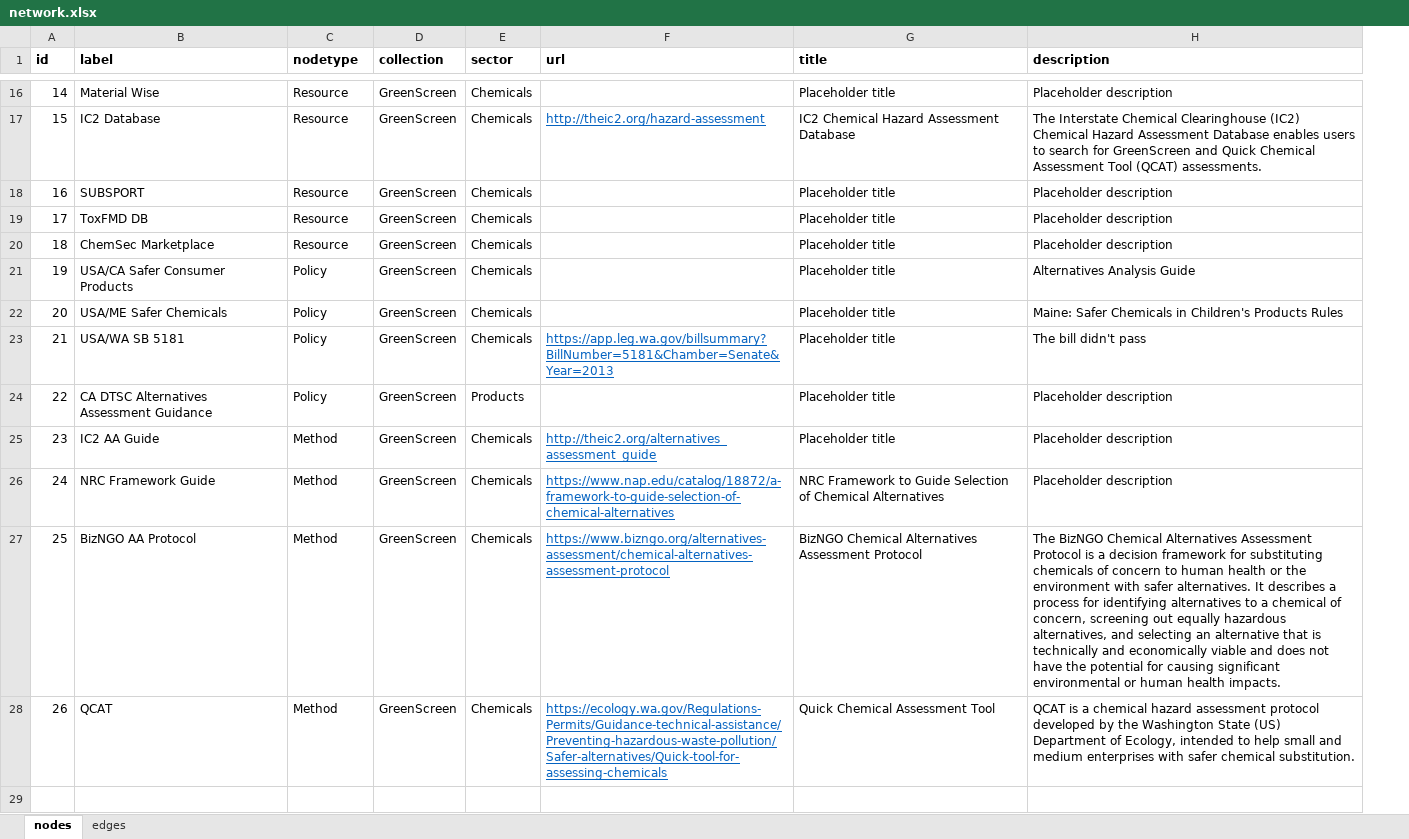
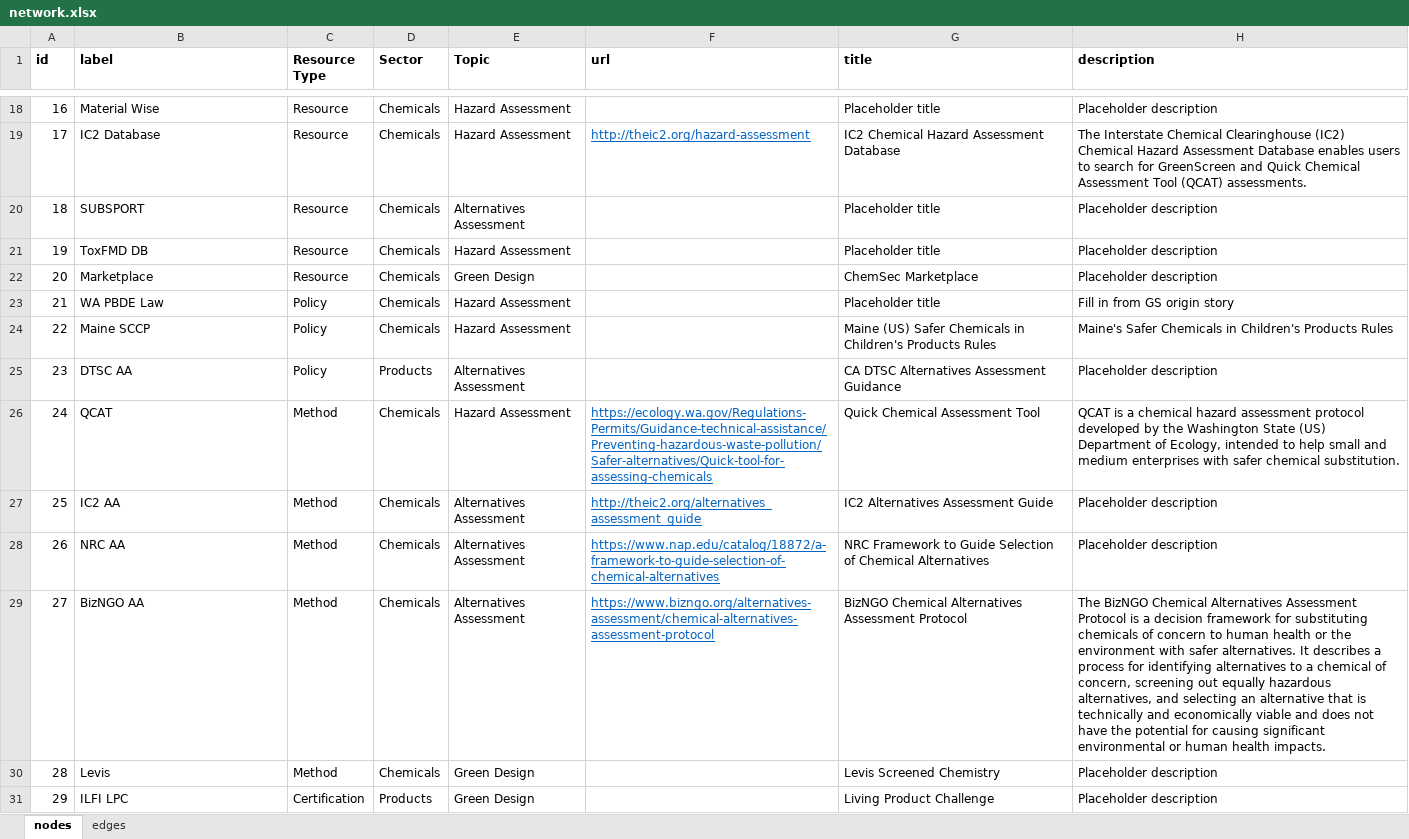
Before and after one commit to akokai/safer-chemicals-network, an Excel workbook: network.xlsx, sheet nodes, drawn as a sheet; only a part is shown, gaps mark what is left out; values as stored, in another font and other column widths than the file's, no borders; removed rows and columns are numbered as before the commit, all else as after; the diff covers the shown part only; the diff names each change by its address in the sheet, - before the commit and + after, or states it on an @@ line.

Commit message:
Add positional force to group nodes categorically

```diff
--- a/network.xlsx (sheet nodes)
+++ b/network.xlsx (sheet nodes)
-column D (collection), rows 16-22: all GreenScreen; row 24: GreenScreen; row 28: GreenScreen
+column E (Topic), rows 18-26: Hazard Assessment | Hazard Assessment | Alternatives Assessment | Hazard Assessment | Green Design | Hazard Assessment | Hazard Assessment | Alternatives Assessment | Hazard Assessment
-C1: nodetype
+C1: Resource Type
-D1: sector
+D1: Sector
@@ column A (id) renumbered between rows 6 and 26 @@
-B22 (label): ChemSec Marketplace
+B22 (label): Marketplace
-G22 (title): Placeholder title
+G22 (title): ChemSec Marketplace
-B23 (label): USA/CA Safer Consumer Products
+B23 (label): WA PBDE Law
-H23 (description): Alternatives Analysis Guide
+H23 (description): Fill in from GS origin story
-B24 (label): USA/ME Safer Chemicals
+B24 (label): Maine SCCP
-G24 (title): Placeholder title
+G24 (title): Maine (US) Safer Chemicals in Children's Products Rules
-H24 (description): Maine: Safer Chemicals…
+H24 (description): Maine's Safer Chemicals…
-row 23: 21 | USA/WA SB 5181 | Policy | GreenScreen | Chemicals | https://app.leg.wa.gov/billsummary?BillNumber=5181&Chamber=Senate&Year=2013 | Placeholder title | The bill didn't pass
-B25 (label): CA DTSC Alternatives Assessment Guidance
+B25 (label): DTSC AA
-G25 (title): Placeholder title
+G25 (title): CA DTSC Alternatives Assessment Guidance
-row 25: 23 | IC2 AA Guide | Method | GreenScreen | Chemicals | http://theic2.org/alternatives_assessment_guide | Placeholder title | Placeholder description
-row 26: 24 | NRC Framework Guide | Method | GreenScreen | Chemicals | https://www.nap.edu/catalog/18872/a-framework-to-guide-selection-of-chemical-alternatives | NRC Framework to Guide Selection of Chemical Alternatives | Placeholder description
-row 27: 25 | BizNGO AA Protocol | Method | GreenScreen | Chemicals | https://www.bizngo.org/alternatives-assessment/chemical-alternatives-assessment-protocol | BizNGO Chemical Alternatives Assessment Protocol | The BizNGO Chemical Alternatives Assessment Protocol is a decision framework for substituting chemicals of concern to human health or the environment with safer alternatives. It describes a process for identifying alternatives to a chemical of concern, screening out equally hazardous alternatives, and selecting an alternative that is technically and economically viable and does not have the potential for causing significant environmental or human health impacts.
+row 27: 25 | IC2 AA | Method | Chemicals | Alternatives Assessment | http://theic2.org/alternatives_assessment_guide | IC2 Alternatives Assessment Guide | Placeholder description
+row 28: 26 | NRC AA | Method | Chemicals | Alternatives Assessment | https://www.nap.edu/catalog/18872/a-framework-to-guide-selection-of-chemical-alternatives | NRC Framework to Guide Selection of Chemical Alternatives | Placeholder description
+row 29: 27 | BizNGO AA | Method | Chemicals | Alternatives Assessment | https://www.bizngo.org/alternatives-assessment/chemical-alternatives-assessment-protocol | BizNGO Chemical Alternatives Assessment Protocol | The BizNGO Chemical Alternatives Assessment Protocol is a decision framework for substituting chemicals of concern to human health or the environment with safer alternatives. It describes a process for identifying alternatives to a chemical of concern, screening out equally hazardous alternatives, and selecting an alternative that is technically and economically viable and does not have the potential for causing significant environmental or human health impacts.
+row 30: 28 | Levis | Method | Chemicals | Green Design |  | Levis Screened Chemistry | Placeholder description
+row 31: 29 | ILFI LPC | Certification | Products | Green Design |  | Living Product Challenge | Placeholder description
```
Also changed, not shown: 2 added rows and 7 edited cells elsewhere in this sheet, sheet edges, formulas that keep their value, 2 other files.
